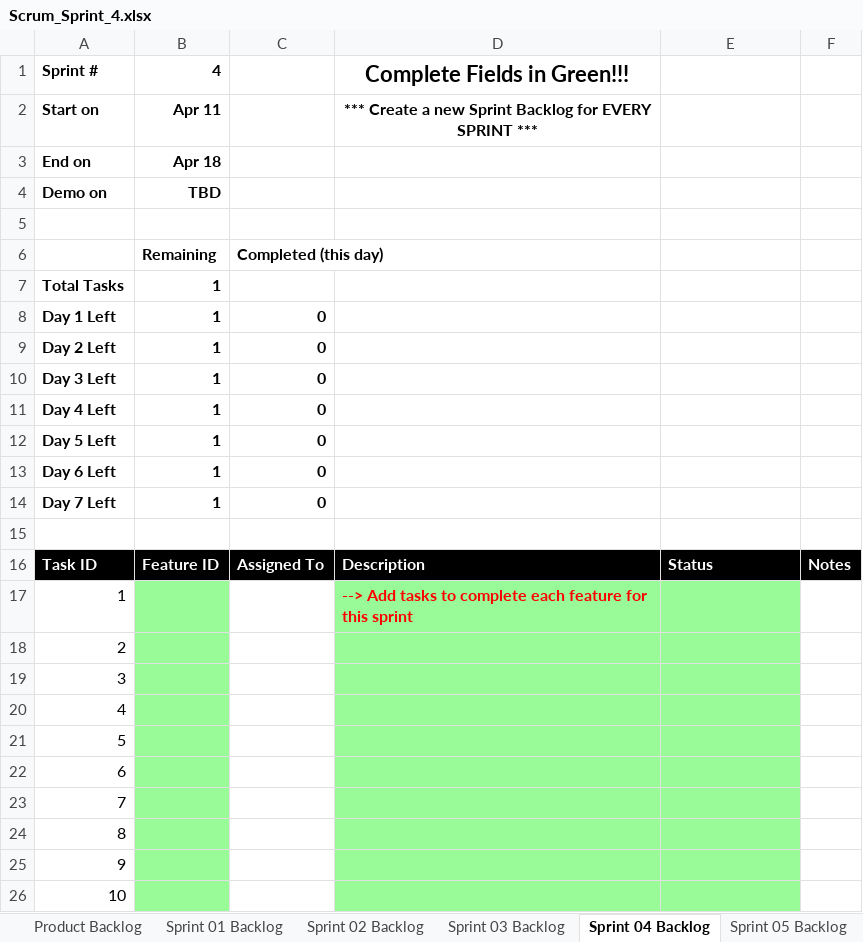
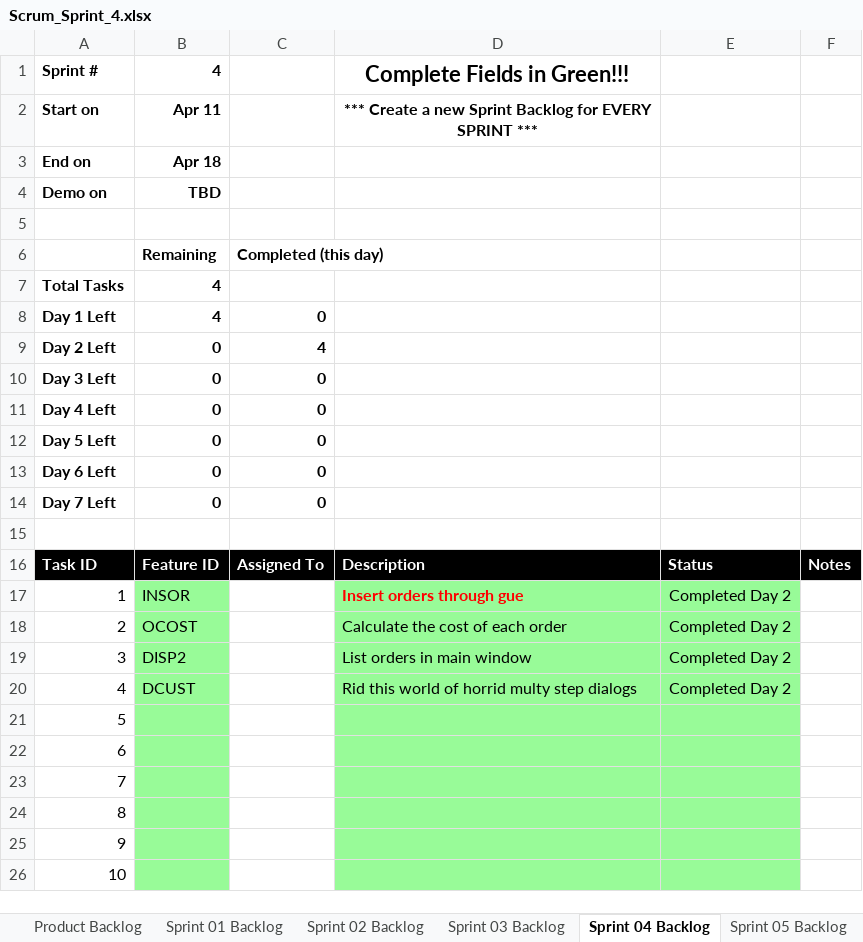
Before and after one commit to ryanharriso4/cse1325, an Excel workbook: P10/Scrum_Sprint_4.xlsx, sheet Sprint 04 Backlog, drawn as a sheet; only a part is shown; values as stored, in another font and other column widths than the file's, no borders; charts and pictures not drawn; the diff names each change by its address in the sheet, - before the commit and + after, or states it on an @@ line.

```diff
--- a/P10/Scrum_Sprint_4.xlsx (sheet Sprint 04 Backlog)
+++ b/P10/Scrum_Sprint_4.xlsx (sheet Sprint 04 Backlog)
-B7:B8: 1
+B7:B8: 4
-B9:B14: 1
+B9:B14: 0
-C9: 0
+C9: 4
-B17: (empty)
+B17: INSOR
-D17: --> Add tasks to complete each feature for this sprint
+D17: Insert orders through gue
-E17:E20: (empty)
+E17:E20: Completed Day 2
-B18: (empty)
+B18: OCOST
-D18: (empty)
+D18: Calculate the cost of each order
-B19: (empty)
+B19: DISP2
-D19: (empty)
+D19: List orders in main window
-B20: (empty)
+B20: DCUST
-D20: (empty)
+D20: Rid this world of horrid multy step dialogs
```
Also changed, not shown: sheet Product Backlog, charts or pictures.
